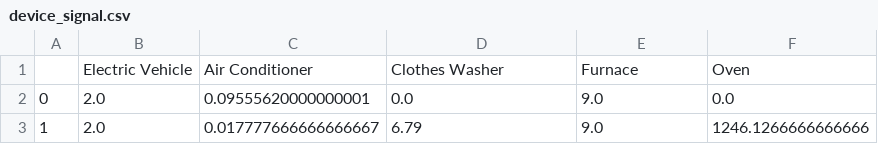
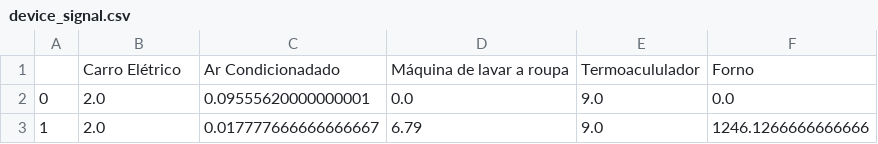
Before and after one commit to energy-army-knife/hack-the-electron-a, a CSV file: resources/device_signal.csv, drawn as a sheet; only a part is shown.

```diff
--- a/resources/device_signal.csv
+++ b/resources/device_signal.csv
@@ -1,2 +1,2 @@
-;Electric Vehicle;Air Conditioner;Clothes Washer;Furnace;Oven
+;Carro Elétrico;Ar Condicionadado;Máquina de lavar a roupa;Termoacululador;Forno
 0;2.0;0.09555620000000001;0.0;9.0;0.0
```
Also changed, not shown: 13 other files.
